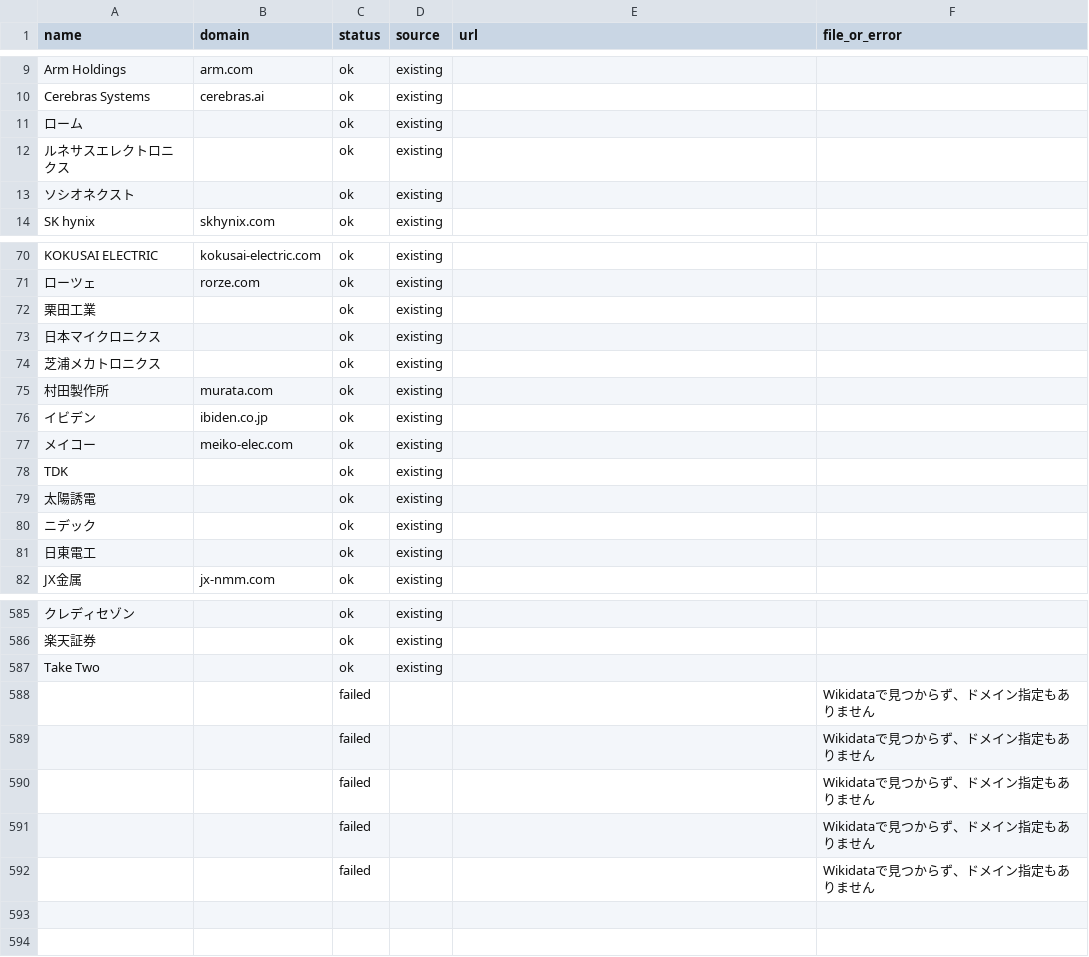
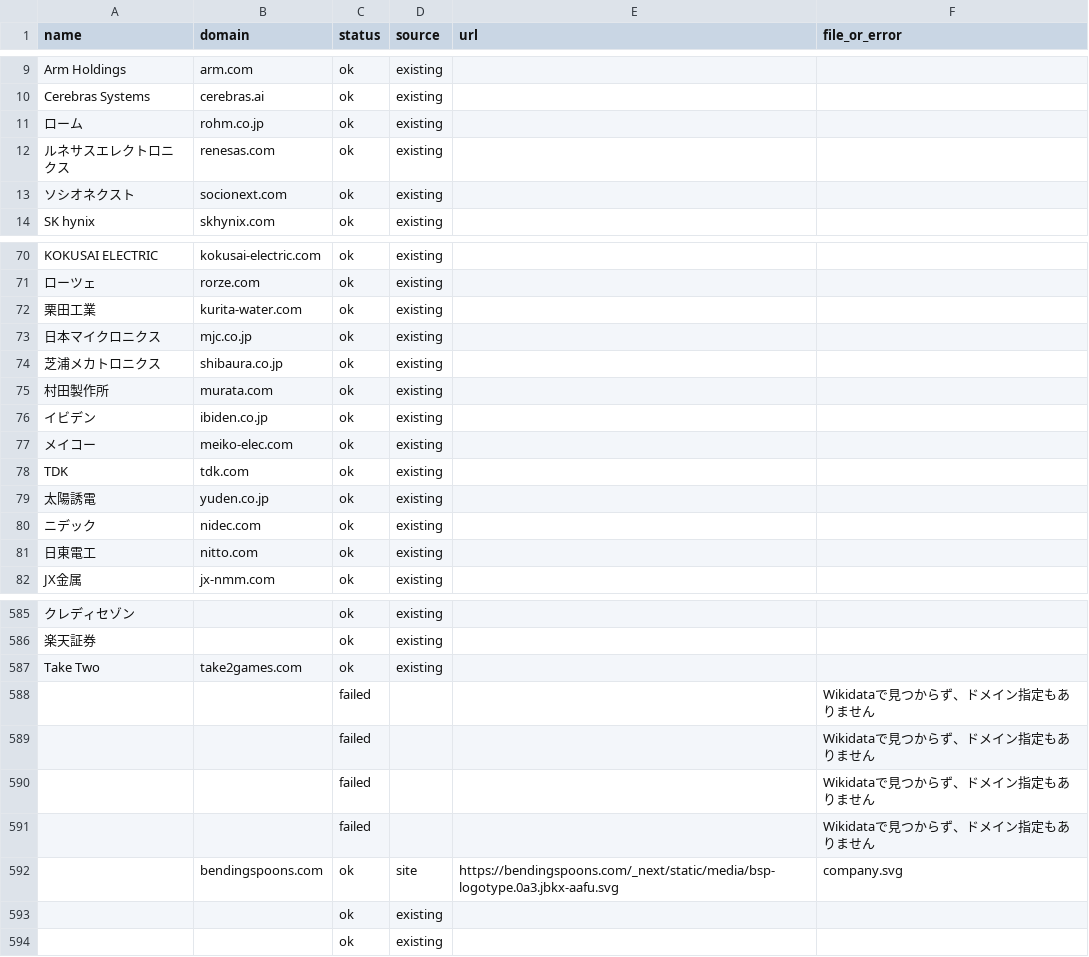
Before and after one commit to shiroin/earnings-table, a CSV file: logos/results.csv, drawn as a sheet; only a part is shown, gaps mark what is left out; removed rows and columns are numbered as before the commit, all else as after; the diff covers the shown part only; the diff names each change by its address in the sheet, - before the commit and + after, or states it on an @@ line.

```diff
--- a/logos/results.csv
+++ b/logos/results.csv
-B11 (domain): (empty)
+B11 (domain): rohm.co.jp
-B12 (domain): (empty)
+B12 (domain): renesas.com
-B13 (domain): (empty)
+B13 (domain): socionext.com
-B72 (domain): (empty)
+B72 (domain): kurita-water.com
-B73 (domain): (empty)
+B73 (domain): mjc.co.jp
-B74 (domain): (empty)
+B74 (domain): shibaura.co.jp
-B78 (domain): (empty)
+B78 (domain): tdk.com
-B79 (domain): (empty)
+B79 (domain): yuden.co.jp
-B80 (domain): (empty)
+B80 (domain): nidec.com
-B81 (domain): (empty)
+B81 (domain): nitto.com
-B587 (domain): (empty)
+B587 (domain): take2games.com
-row 592:  |  | failed |  |  | Wikidataで見つからず、ドメイン指定もありません
+row 592:  | bendingspoons.com | ok | site | https://bendingspoons.com/_next/static/media/bsp-logotype.0a3.jbkx-aafu.svg | company.svg
+row 593:  |  | ok | existing
+row 594:  |  | ok | existing
```
Also changed, not shown: 5 edited cells elsewhere in this file, 2 other files.
